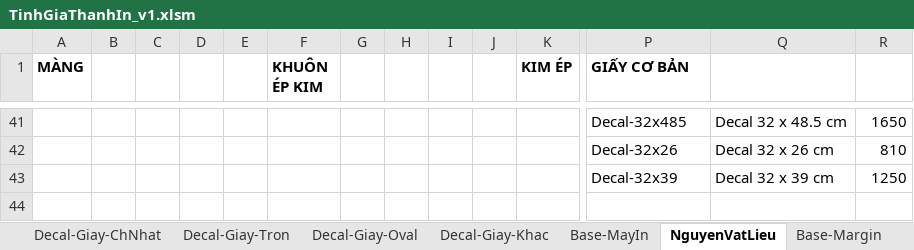
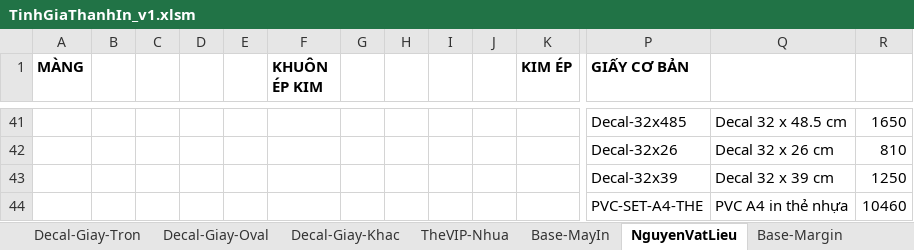
Before and after one commit to DzungHg/Excels-Projects, an Excel workbook: TinhChiPhiIn/TinhGiaThanhIn_v1.xlsm, sheet NguyenVatLieu, drawn as a sheet; only a part is shown, gaps mark what is left out; values as stored, in another font and other column widths than the file's, no borders; rows hold the shown columns only; the diff names each change by its address in the sheet, - before the commit and + after, or states it on an @@ line.

```diff
--- a/TinhChiPhiIn/TinhGiaThanhIn_v1.xlsm (sheet NguyenVatLieu)
+++ b/TinhChiPhiIn/TinhGiaThanhIn_v1.xlsm (sheet NguyenVatLieu)
+sheet tab: TheVIP-Nhua
+row 44:  |  |  |  |  |  |  |  |  |  |  | PVC-SET-A4-THE | PVC A4 in thẻ nhựa | 10460
```
Also changed, not shown: sheet Test, TinhChiPhiIn/TinhGiaThanhIn_v1-b2.xlsm.
